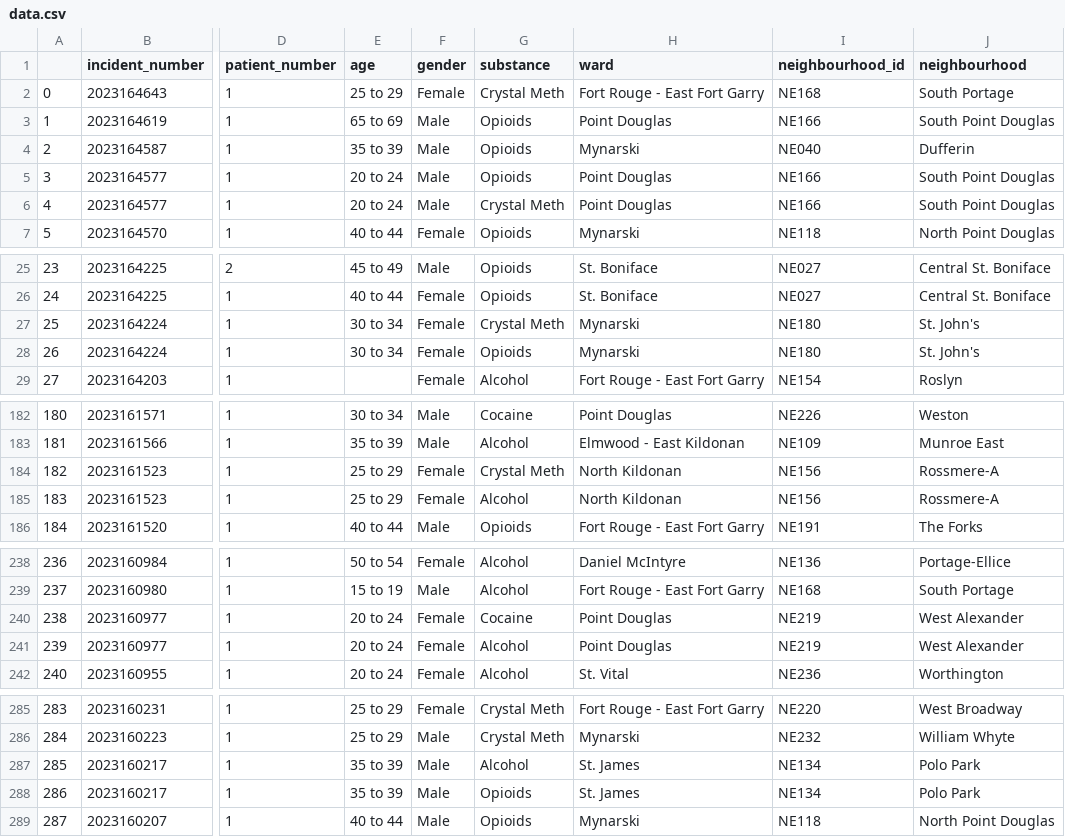
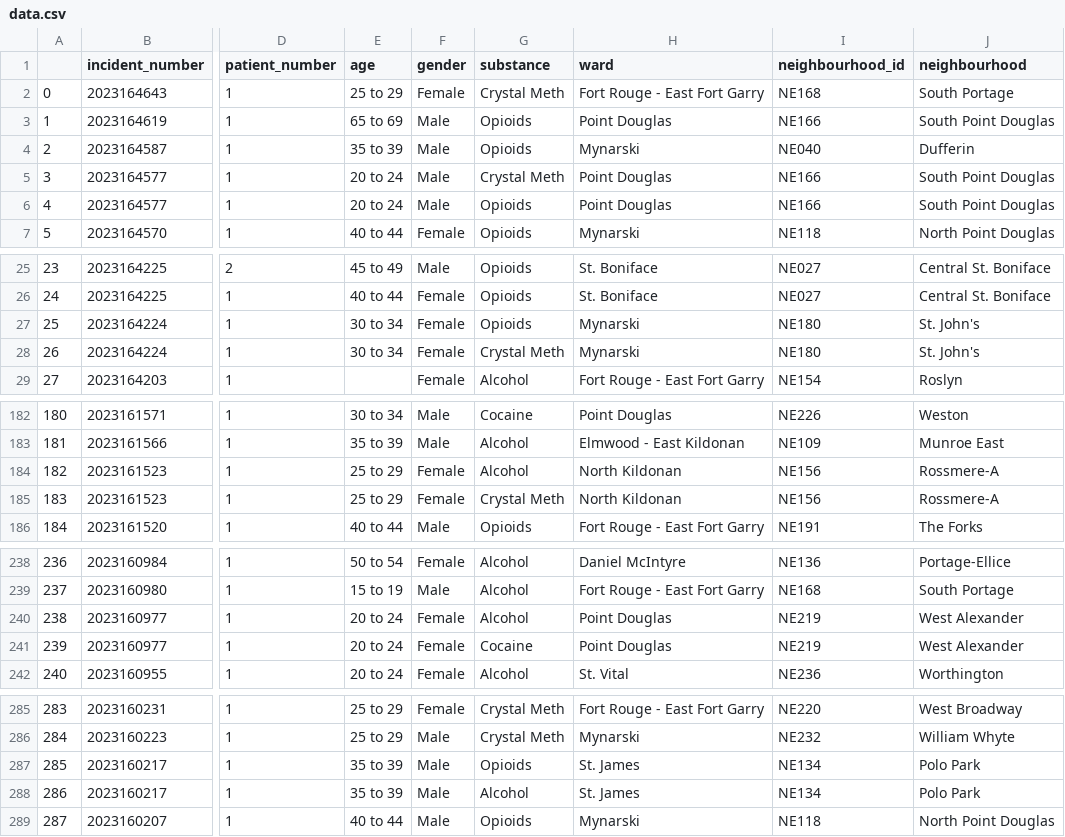
Before and after one commit to alancj731/drug_incidents_winnipeg, a CSV file: data/data.csv, drawn as a sheet; only a part is shown, gaps mark what is left out; the diff covers the shown part only; the diff names each change by its address in the sheet, - before the commit and + after, or states it on an @@ line.

```diff
--- a/data/data.csv
+++ b/data/data.csv
-G5 (substance): Opioids
+G5 (substance): Crystal Meth
-G6 (substance): Crystal Meth
+G6 (substance): Opioids
-G27 (substance): Crystal Meth
+G27 (substance): Opioids
-G28 (substance): Opioids
+G28 (substance): Crystal Meth
-G184 (substance): Crystal Meth
+G184 (substance): Alcohol
-G185 (substance): Alcohol
+G185 (substance): Crystal Meth
-G240 (substance): Cocaine
+G240 (substance): Alcohol
-G241 (substance): Alcohol
+G241 (substance): Cocaine
-G287 (substance): Alcohol
+G287 (substance): Opioids
-G288 (substance): Opioids
+G288 (substance): Alcohol
```
Also changed, not shown: 53 edited cells elsewhere in this file.
